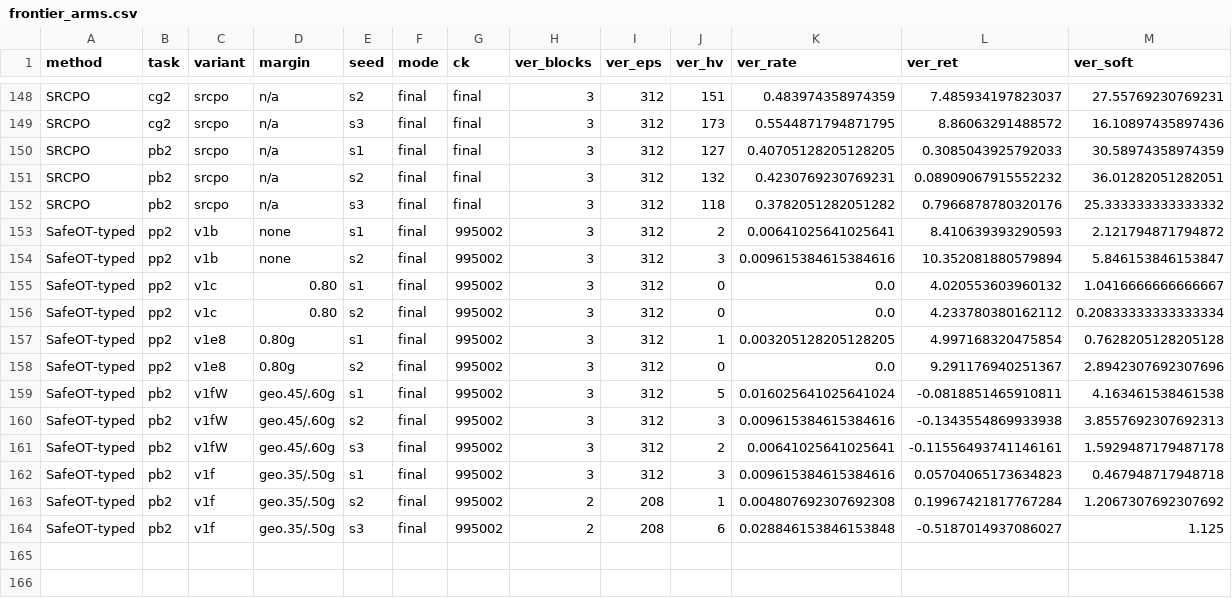
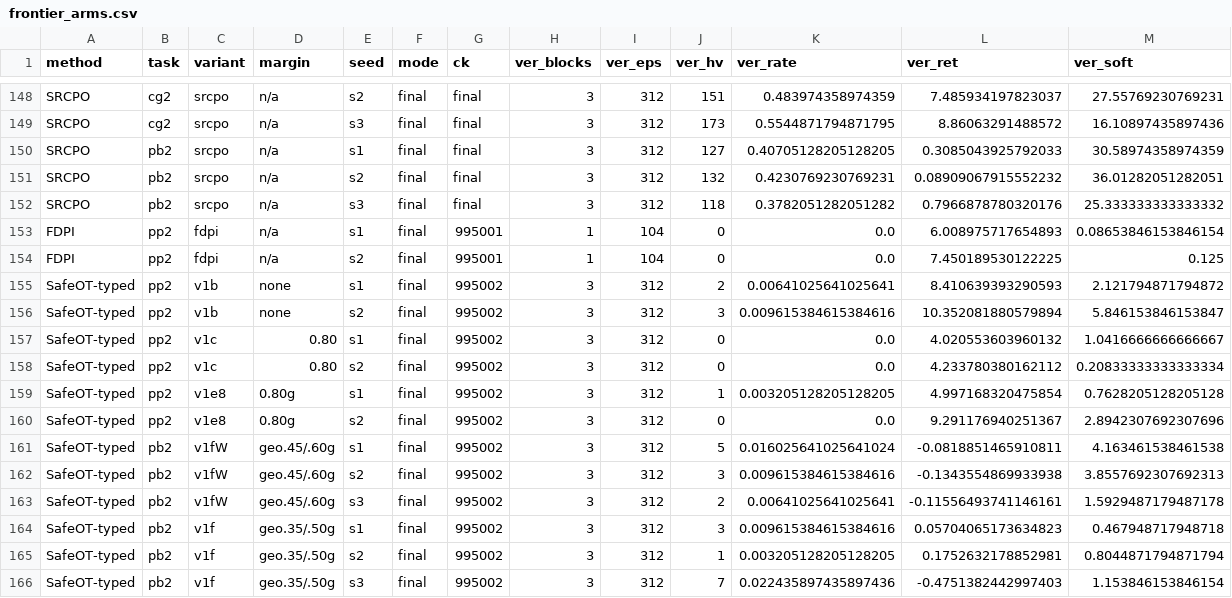
Before and after one commit to asimfish/safeot-dashboard, a CSV file: frontier_arms.csv, drawn as a sheet; only a part is shown, gaps mark what is left out.

Commit message:
data: 2026-09-06 08:19

```diff
--- a/frontier_arms.csv
+++ b/frontier_arms.csv
@@ -152,2 +152,4 @@ SRCPO,pb2,srcpo,n/a,s2,final,final,3,312,132,0.4230769230769231,0.08909067915552
 SRCPO,pb2,srcpo,n/a,s3,final,final,3,312,118,0.3782051282051282,0.7966878780320176,25.333333333333332
+FDPI,pp2,fdpi,n/a,s1,final,995001,1,104,0,0.0,6.008975717654893,0.08653846153846154
+FDPI,pp2,fdpi,n/a,s2,final,995001,1,104,0,0.0,7.450189530122225,0.125
 SafeOT-typed,pp2,v1b,none,s1,final,995002,3,312,2,0.00641025641025641,8.410639393290593,2.121794871794872
@@ -162,3 +164,3 @@ SafeOT-typed,pb2,v1fW,geo.45/.60g,s3,final,995002,3,312,2,0.00641025641025641,-0
 SafeOT-typed,pb2,v1f,geo.35/.50g,s1,final,995002,3,312,3,0.009615384615384616,0.05704065173634823,0.467948717948718
-SafeOT-typed,pb2,v1f,geo.35/.50g,s2,final,995002,2,208,1,0.004807692307692308,0.19967421817767284,1.2067307692307692
-SafeOT-typed,pb2,v1f,geo.35/.50g,s3,final,995002,2,208,6,0.028846153846153848,-0.5187014937086027,1.125
+SafeOT-typed,pb2,v1f,geo.35/.50g,s2,final,995002,3,312,1,0.003205128205128205,0.1752632178852981,0.8044871794871794
+SafeOT-typed,pb2,v1f,geo.35/.50g,s3,final,995002,3,312,7,0.022435897435897436,-0.4751382442997403,1.153846153846154
```
Also changed, not shown: volc_arms.csv, 5 other files.
